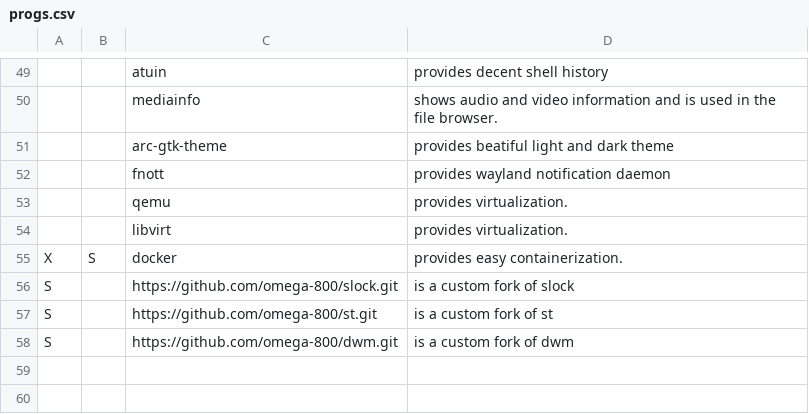
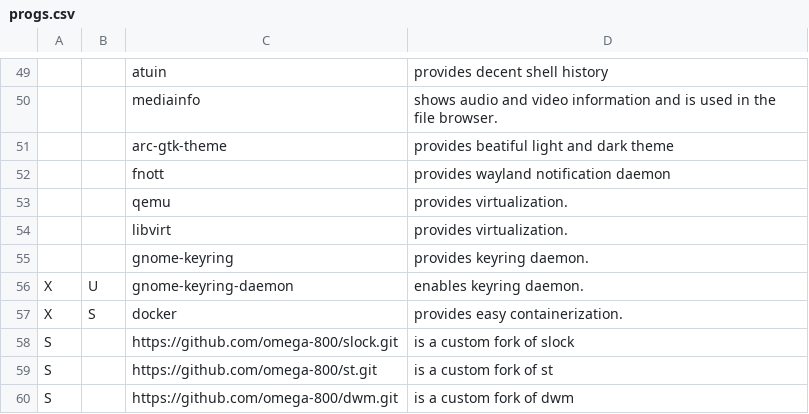
Before and after one commit to omega-800/OCARBS, a CSV file: static/progs.csv, drawn as a sheet; only a part is shown, gaps mark what is left out; the diff names each change by its address in the sheet, - before the commit and + after, or states it on an @@ line.

```diff
--- a/static/progs.csv
+++ b/static/progs.csv
+row 55:  |  | gnome-keyring | provides keyring daemon.
+row 56: X | U | gnome-keyring-daemon | enables keyring daemon.
```
Also changed, not shown: 1 other file.
